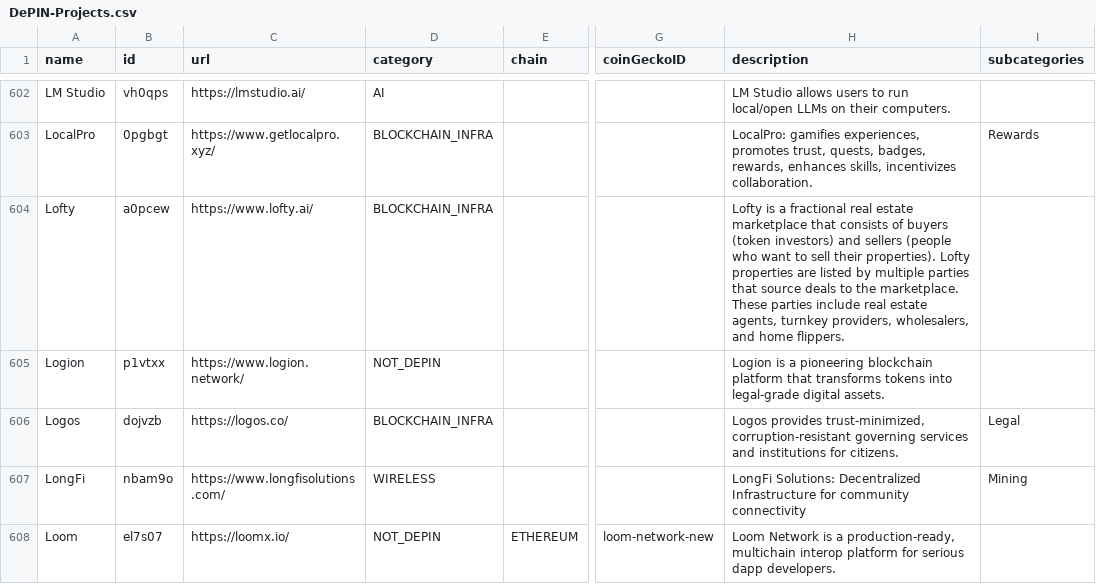
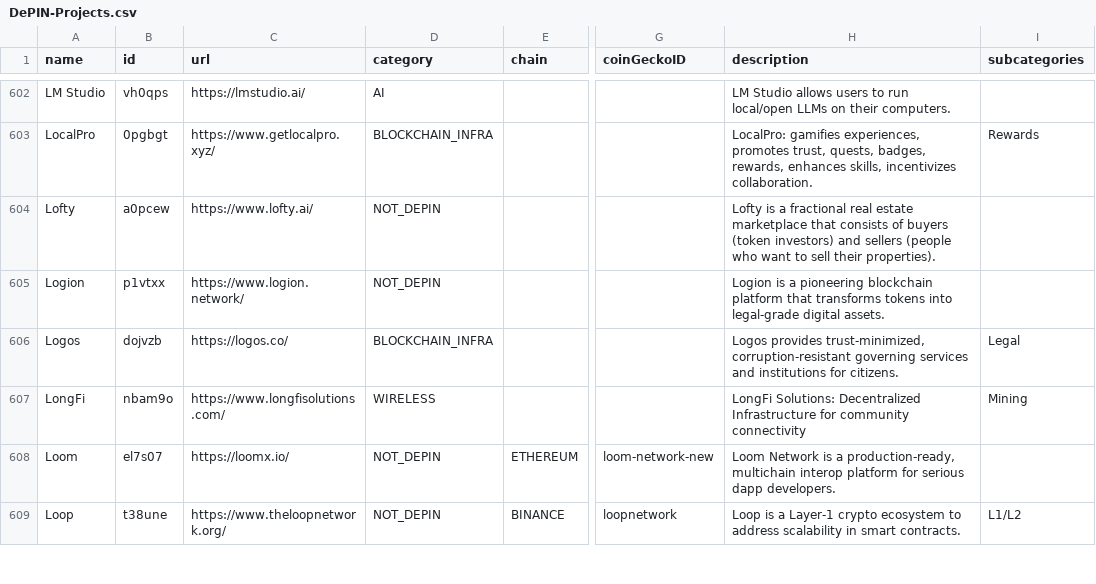
Before and after one commit to ev3-team/adapters, a CSV file: scripts/data/DePIN-Projects.csv, drawn as a sheet; only a part is shown, gaps mark what is left out; the shorter side is filled out with more unchanged rows; the diff names each change by its address in the sheet, - before the commit and + after, or states it on an @@ line.

```diff
--- a/scripts/data/DePIN-Projects.csv
+++ b/scripts/data/DePIN-Projects.csv
-D604 (category): BLOCKCHAIN_INFRA
+D604 (category): NOT_DEPIN
-H604 (description): …their properties). Lofty properties are listed by multiple parties that source deals to the marketplace. These parties include real estate agents, turnkey providers, wholesalers, and home flippers.
+H604 (description): …their properties).
```
